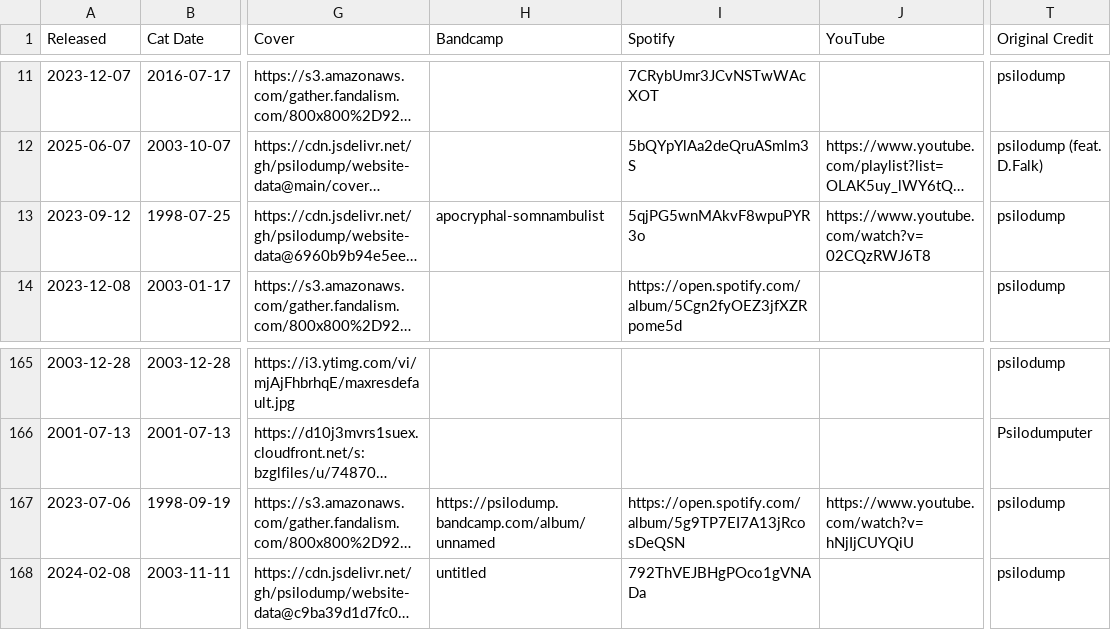
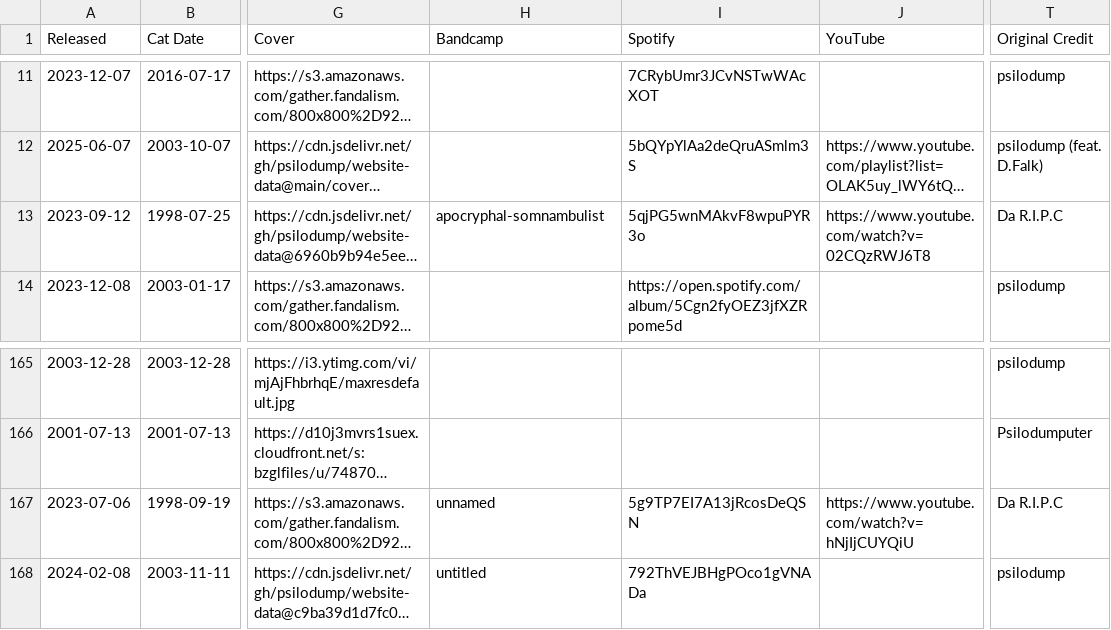
Before and after one commit to psilodump/website-data, a CSV file: releases.csv, drawn as a sheet; only a part is shown, gaps mark what is left out; long unchanged cells end in …; the diff names each change by its address in the sheet, - before the commit and + after, or states it on an @@ line.

Commit message:
Sync catalogue CSVs from NAS admin

```diff
--- a/releases.csv
+++ b/releases.csv
-T13 (Original Credit): psilodump
+T13 (Original Credit): Da R.I.P.C
-H167 (Bandcamp): https://psilodump.bandcamp.com/album/unnamed
+H167 (Bandcamp): unnamed
-I167 (Spotify): https://open.spotify.com/album/5g9TP7EI7A13jRcosDeQSN
+I167 (Spotify): 5g9TP7EI7A13jRcosDeQSN
-T167 (Original Credit): psilodump
+T167 (Original Credit): Da R.I.P.C
```
